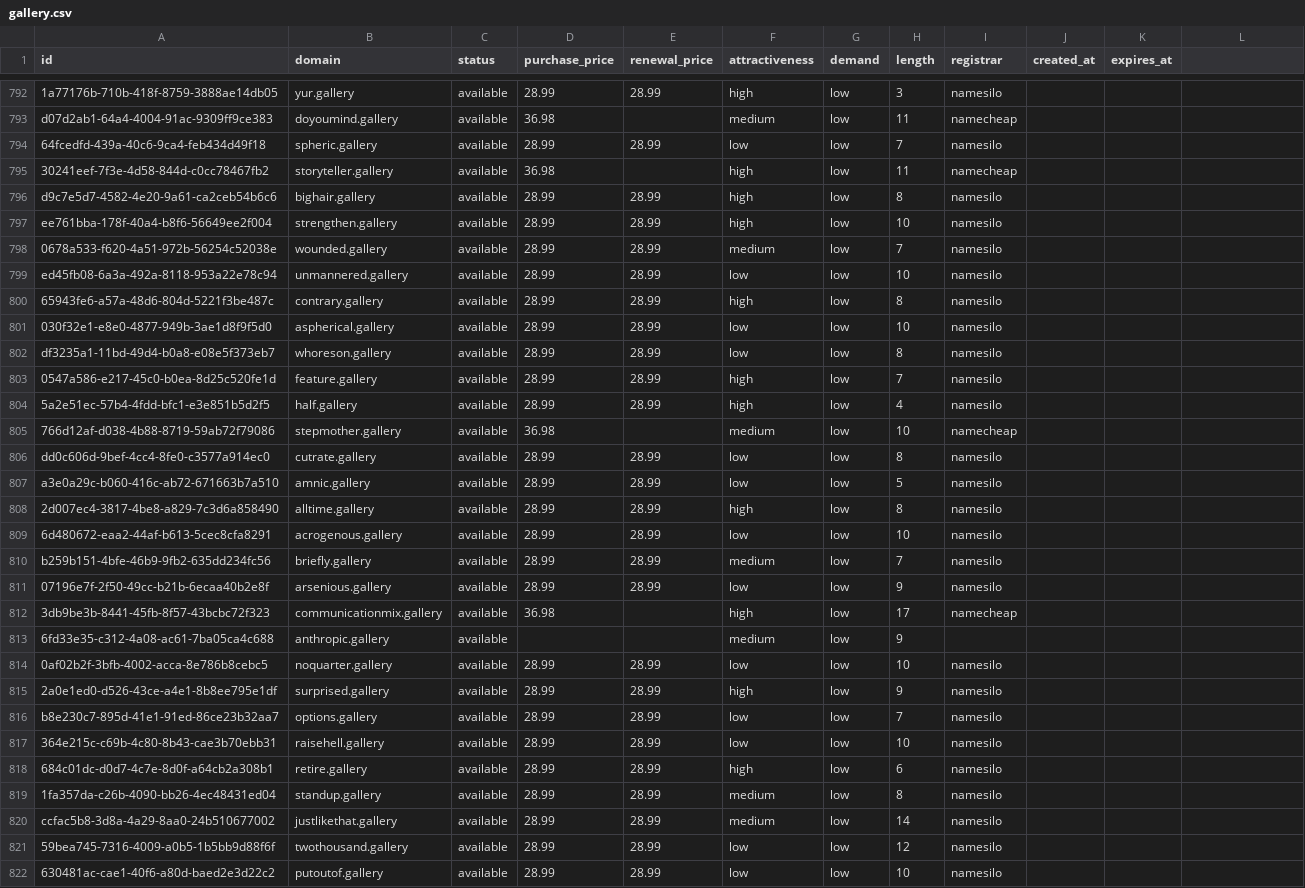
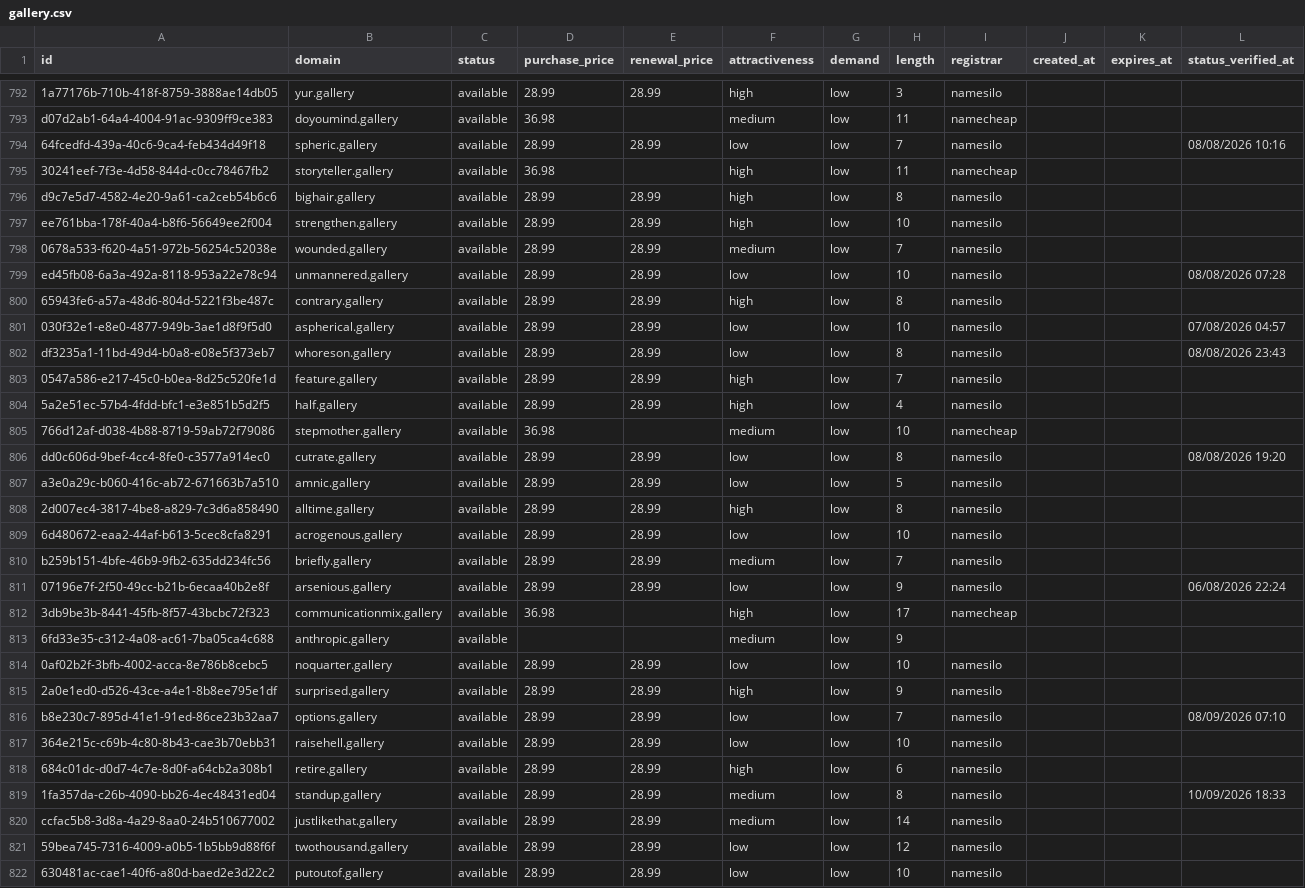
Before and after one commit to UniqueDomains/gallery-oneword-domains, a CSV file: gallery.csv, drawn as a sheet; only a part is shown, gaps mark what is left out; the diff covers the shown part only.

Commit message:
Domains update

```diff
--- a/gallery.csv
+++ b/gallery.csv
@@ -1 +1 @@
-id,domain,status,purchase_price,renewal_price,attractiveness,demand,length,registrar,created_at,expires_at
+id,domain,status,purchase_price,renewal_price,attractiveness,demand,length,registrar,created_at,expires_at,status_verified_at
@@ -794 +794 @@ d07d2ab1-64a4-4004-91ac-9309ff9ce383,doyoumind.gallery,available,36.98,,medium,l
-64fcedfd-439a-40c6-9ca4-feb434d49f18,spheric.gallery,available,28.99,28.99,low,low,7,namesilo,,
+64fcedfd-439a-40c6-9ca4-feb434d49f18,spheric.gallery,available,28.99,28.99,low,low,7,namesilo,,,08/08/2026 10:16
@@ -799 +799 @@ ee761bba-178f-40a4-b8f6-56649ee2f004,strengthen.gallery,available,28.99,28.99,hi
-ed45fb08-6a3a-492a-8118-953a22e78c94,unmannered.gallery,available,28.99,28.99,low,low,10,namesilo,,
+ed45fb08-6a3a-492a-8118-953a22e78c94,unmannered.gallery,available,28.99,28.99,low,low,10,namesilo,,,08/08/2026 07:28
@@ -801,2 +801,2 @@ ed45fb08-6a3a-492a-8118-953a22e78c94,unmannered.gallery,available,28.99,28.99,lo
-030f32e1-e8e0-4877-949b-3ae1d8f9f5d0,aspherical.gallery,available,28.99,28.99,low,low,10,namesilo,,
-df3235a1-11bd-49d4-b0a8-e08e5f373eb7,whoreson.gallery,available,28.99,28.99,low,low,8,namesilo,,
+030f32e1-e8e0-4877-949b-3ae1d8f9f5d0,aspherical.gallery,available,28.99,28.99,low,low,10,namesilo,,,07/08/2026 04:57
+df3235a1-11bd-49d4-b0a8-e08e5f373eb7,whoreson.gallery,available,28.99,28.99,low,low,8,namesilo,,,08/08/2026 23:43
@@ -806 +806 @@ df3235a1-11bd-49d4-b0a8-e08e5f373eb7,whoreson.gallery,available,28.99,28.99,low,
-dd0c606d-9bef-4cc4-8fe0-c3577a914ec0,cutrate.gallery,available,28.99,28.99,low,low,8,namesilo,,
+dd0c606d-9bef-4cc4-8fe0-c3577a914ec0,cutrate.gallery,available,28.99,28.99,low,low,8,namesilo,,,08/08/2026 19:20
@@ -811 +811 @@ b259b151-4bfe-46b9-9fb2-635dd234fc56,briefly.gallery,available,28.99,28.99,mediu
-07196e7f-2f50-49cc-b21b-6ecaa40b2e8f,arsenious.gallery,available,28.99,28.99,low,low,9,namesilo,,
+07196e7f-2f50-49cc-b21b-6ecaa40b2e8f,arsenious.gallery,available,28.99,28.99,low,low,9,namesilo,,,06/08/2026 22:24
@@ -816 +816 @@ b259b151-4bfe-46b9-9fb2-635dd234fc56,briefly.gallery,available,28.99,28.99,mediu
-b8e230c7-895d-41e1-91ed-86ce23b32aa7,options.gallery,available,28.99,28.99,low,low,7,namesilo,,
+b8e230c7-895d-41e1-91ed-86ce23b32aa7,options.gallery,available,28.99,28.99,low,low,7,namesilo,,,08/09/2026 07:10
@@ -819 +819 @@ b8e230c7-895d-41e1-91ed-86ce23b32aa7,options.gallery,available,28.99,28.99,low,l
-1fa357da-c26b-4090-bb26-4ec48431ed04,standup.gallery,available,28.99,28.99,medium,low,8,namesilo,,
+1fa357da-c26b-4090-bb26-4ec48431ed04,standup.gallery,available,28.99,28.99,medium,low,8,namesilo,,,10/09/2026 18:33
```
Also changed, not shown: 131 edited cells elsewhere in this file, 6 other files.
